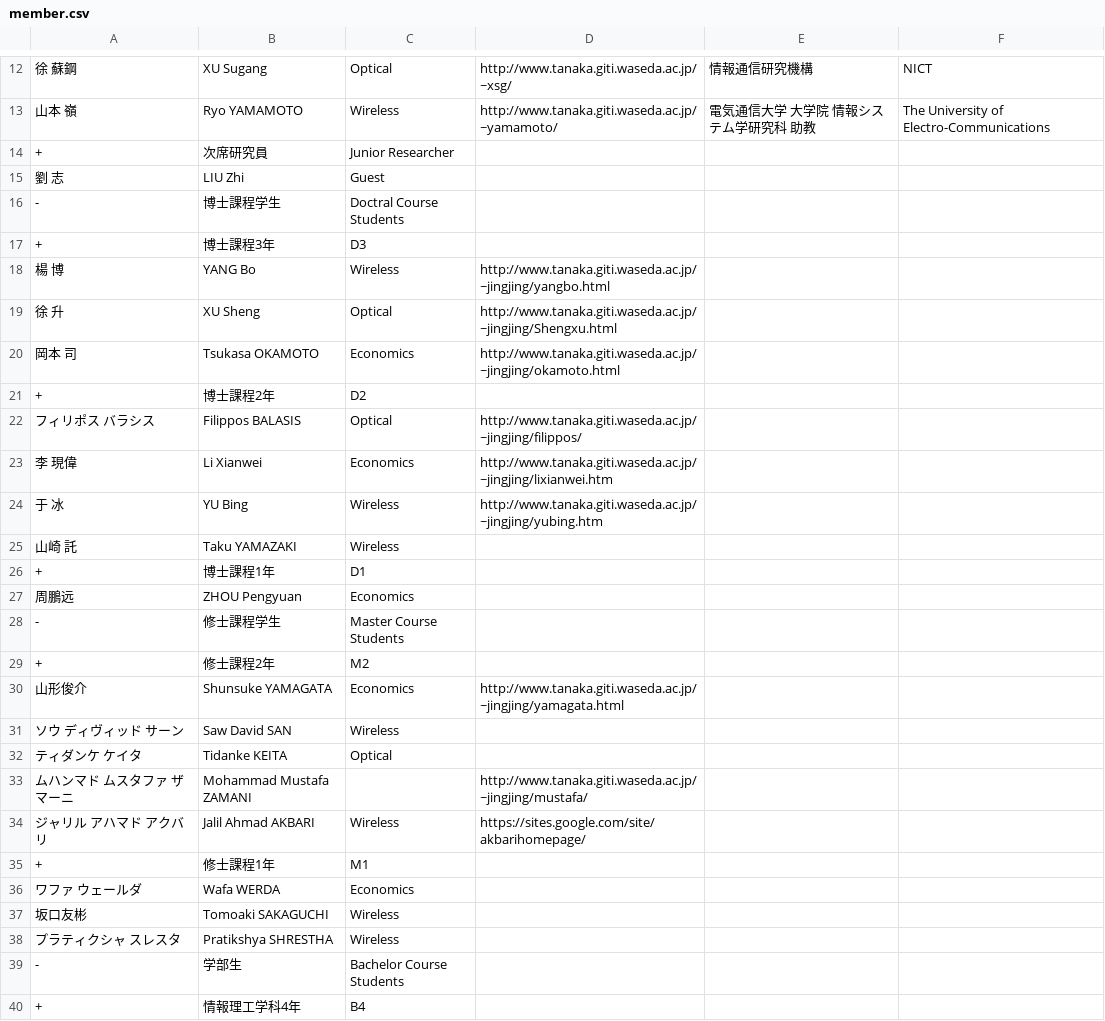
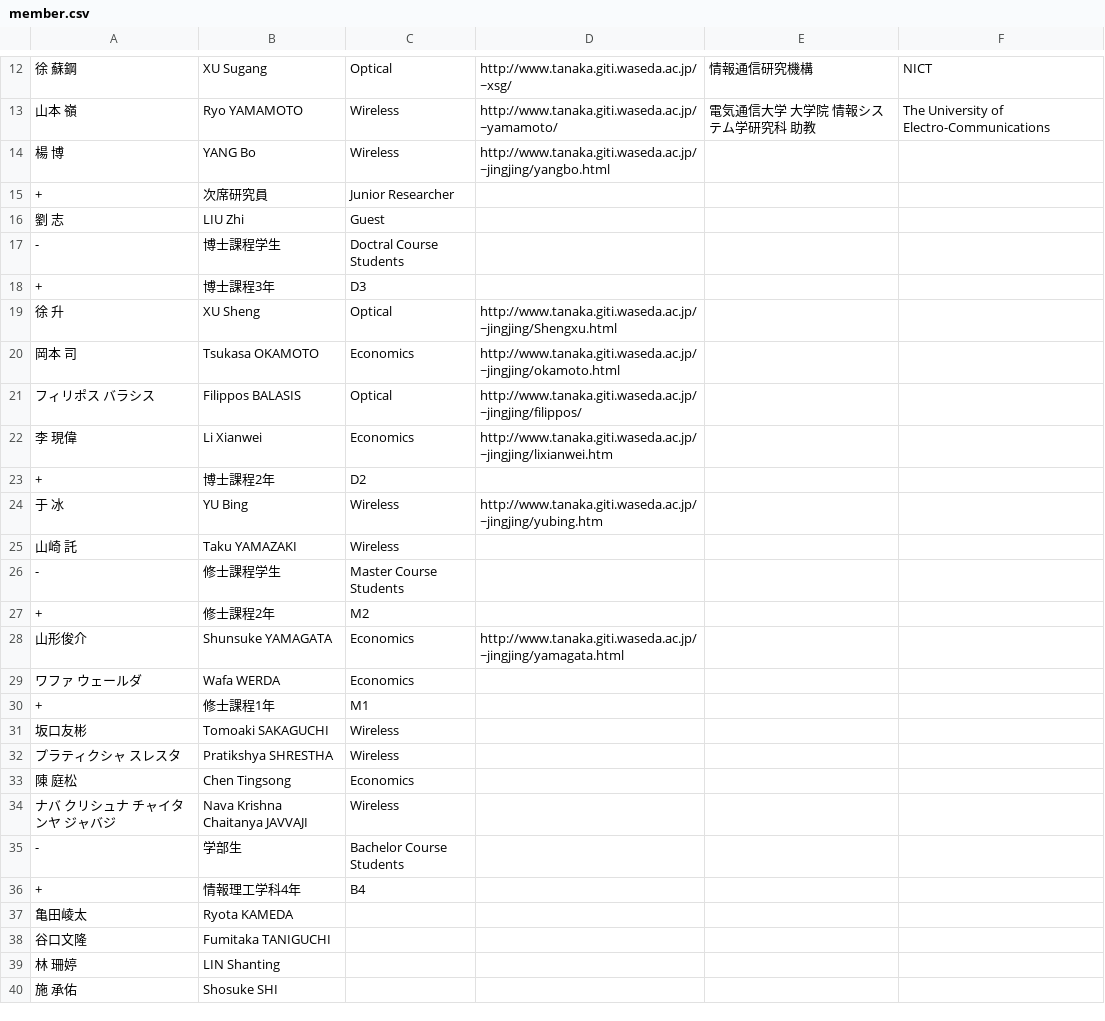
Before and after one commit to noriboijan/tanakalab, a CSV file: data/member.csv, drawn as a sheet; only a part is shown, gaps mark what is left out; the shorter side is filled out with more unchanged rows; the diff covers the shown part only.

Commit message:
Member list edit (2015 autumn semester)

```diff
--- a/data/member.csv
+++ b/data/member.csv
@@ -13,2 +13,3 @@
 山本　嶺,Ryo YAMAMOTO,Wireless,http://www.tanaka.giti.waseda.ac.jp/~yamamoto/,電気通信大学 大学院 情報システム学研究科 助教,The University of Electro-Communications
+楊　博,YANG Bo,Wireless,http://www.tanaka.giti.waseda.ac.jp/~jingjing/yangbo.html,,
 +,次席研究員,Junior Researcher,,,
@@ -17,12 +18,9 @@
 +,博士課程3年,D3,,,
-楊　博,YANG Bo,Wireless,http://www.tanaka.giti.waseda.ac.jp/~jingjing/yangbo.html,,
 徐　升,XU Sheng,Optical,http://www.tanaka.giti.waseda.ac.jp/~jingjing/Shengxu.html,,
 岡本　司,Tsukasa OKAMOTO,Economics,http://www.tanaka.giti.waseda.ac.jp/~jingjing/okamoto.html,,
-+,博士課程2年,D2,,,
 フィリポス　バラシス,Filippos BALASIS,Optical,http://www.tanaka.giti.waseda.ac.jp/~jingjing/filippos/,,
 李　現偉,Li Xianwei,Economics,http://www.tanaka.giti.waseda.ac.jp/~jingjing/lixianwei.htm,,
++,博士課程2年,D2,,,
 于　冰,YU Bing,Wireless,http://www.tanaka.giti.waseda.ac.jp/~jingjing/yubing.htm,,
 山崎　託,Taku YAMAZAKI,Wireless,,,
-+,博士課程1年,D1,,,
-周鵬远,ZHOU Pengyuan,Economics,,,
 -,修士課程学生,Master Course Students,,,
@@ -30,10 +28,8 @@
 山形俊介,Shunsuke YAMAGATA,Economics,http://www.tanaka.giti.waseda.ac.jp/~jingjing/yamagata.html,,
-ソウ　ディヴィッド　サーン,Saw David SAN,Wireless,,,
-ティダンケ　ケイタ,Tidanke KEITA,Optical,,,
-ムハンマド　ムスタファ　ザマーニ,Mohammad Mustafa ZAMANI,,http://www.tanaka.giti.waseda.ac.jp/~jingjing/mustafa/,,
-ジャリル　アハマド　アクバリ,Jalil Ahmad AKBARI,Wireless,https://sites.google.com/site/akbarihomepage/,,
+ワファ　ウェールダ,Wafa WERDA,Economics,,,
 +,修士課程1年,M1,,,
-ワファ　ウェールダ,Wafa WERDA,Economics,,,
 坂口友彬,Tomoaki SAKAGUCHI,Wireless,,,
 プラティクシャ　スレスタ,Pratikshya SHRESTHA,Wireless,,,
+陳　庭松,Chen Tingsong,Economics,,,
+ナバ　クリシュナ　チャイタンヤ　ジャバジ,Nava Krishna Chaitanya JAVVAJI,Wireless,,,
 -,学部生,Bachelor Course Students,,,
```
Also changed, not shown: 2 removed rows elsewhere in this file, data/graduates.csv.
